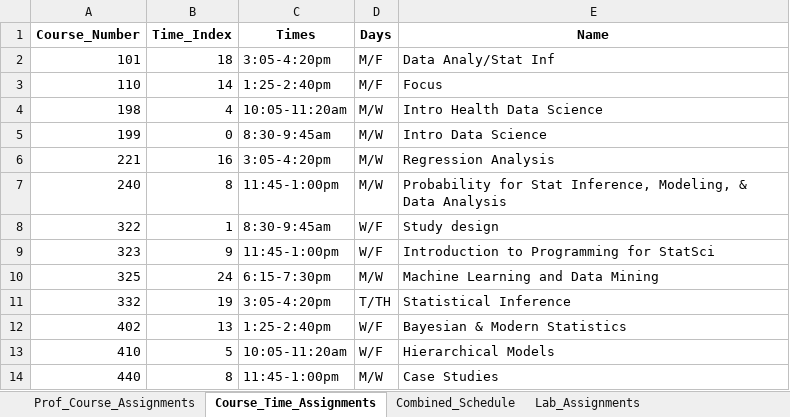
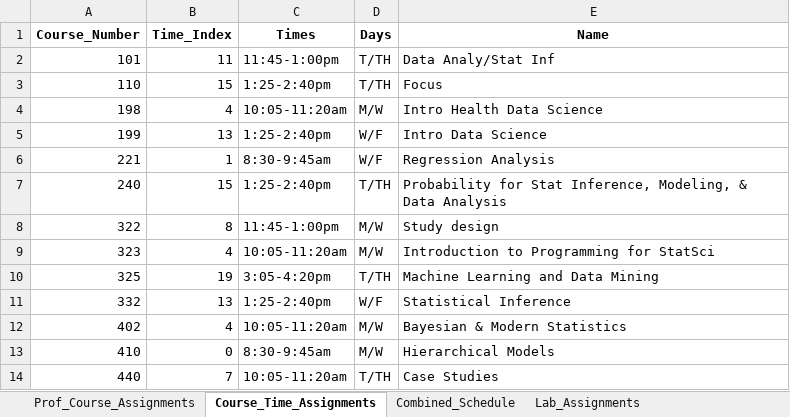
Before and after one commit to sttlchen/STA690-Final, an Excel workbook: course_schedule_results.xlsx, sheet Course_Time_Assignments, drawn as a sheet; only a part is shown; values as stored, in another font and other column widths than the file's, no borders; the diff covers the shown part only; the diff names each change by its address in the sheet, - before the commit and + after, or states it on an @@ line.

```diff
--- a/course_schedule_results.xlsx (sheet Course_Time_Assignments)
+++ b/course_schedule_results.xlsx (sheet Course_Time_Assignments)
-B2 (Time_Index): 18
+B2 (Time_Index): 11
-C2 (Times): 3:05-4:20pm
+C2 (Times): 11:45-1:00pm
-D2:D3 (Days): M/F
+D2:D3 (Days): T/TH
-B3 (Time_Index): 14
+B3 (Time_Index): 15
-B5 (Time_Index): 0
+B5 (Time_Index): 13
-C5 (Times): 8:30-9:45am
+C5 (Times): 1:25-2:40pm
-D5:D6 (Days): M/W
+D5:D6 (Days): W/F
-B6 (Time_Index): 16
+B6 (Time_Index): 1
-C6 (Times): 3:05-4:20pm
+C6 (Times): 8:30-9:45am
-B7 (Time_Index): 8
+B7 (Time_Index): 15
-C7 (Times): 11:45-1:00pm
+C7 (Times): 1:25-2:40pm
-D7 (Days): M/W
+D7 (Days): T/TH
-B8 (Time_Index): 1
+B8 (Time_Index): 8
-C8 (Times): 8:30-9:45am
+C8 (Times): 11:45-1:00pm
-D8:D9 (Days): W/F
+D8:D9 (Days): M/W
-B9 (Time_Index): 9
+B9 (Time_Index): 4
-C9 (Times): 11:45-1:00pm
+C9 (Times): 10:05-11:20am
-B10 (Time_Index): 24
+B10 (Time_Index): 19
-C10 (Times): 6:15-7:30pm
+C10 (Times): 3:05-4:20pm
-D10 (Days): M/W
+D10 (Days): T/TH
-B11 (Time_Index): 19
+B11 (Time_Index): 13
-C11 (Times): 3:05-4:20pm
+C11 (Times): 1:25-2:40pm
-D11 (Days): T/TH
+D11 (Days): W/F
-B12 (Time_Index): 13
+B12 (Time_Index): 4
-C12 (Times): 1:25-2:40pm
+C12 (Times): 10:05-11:20am
-D12:D13 (Days): W/F
+D12:D13 (Days): M/W
-B13 (Time_Index): 5
+B13 (Time_Index): 0
-C13 (Times): 10:05-11:20am
+C13 (Times): 8:30-9:45am
-B14 (Time_Index): 8
+B14 (Time_Index): 7
-C14 (Times): 11:45-1:00pm
+C14 (Times): 10:05-11:20am
-D14 (Days): M/W
+D14 (Days): T/TH
```
Also changed, not shown: 32 edited cells elsewhere in this sheet, sheet Combined_Schedule, sheet Lab_Assignments, sheet Prof_Course_Assignments, 1 other file.
